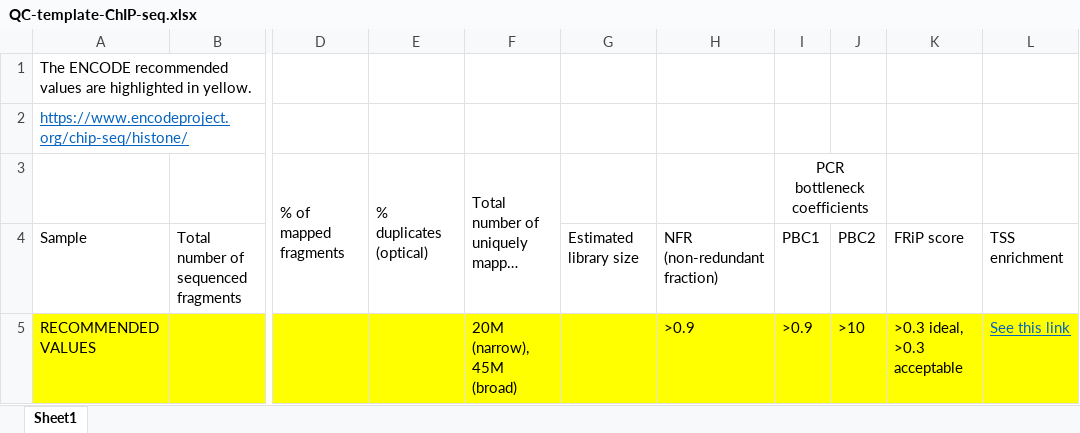
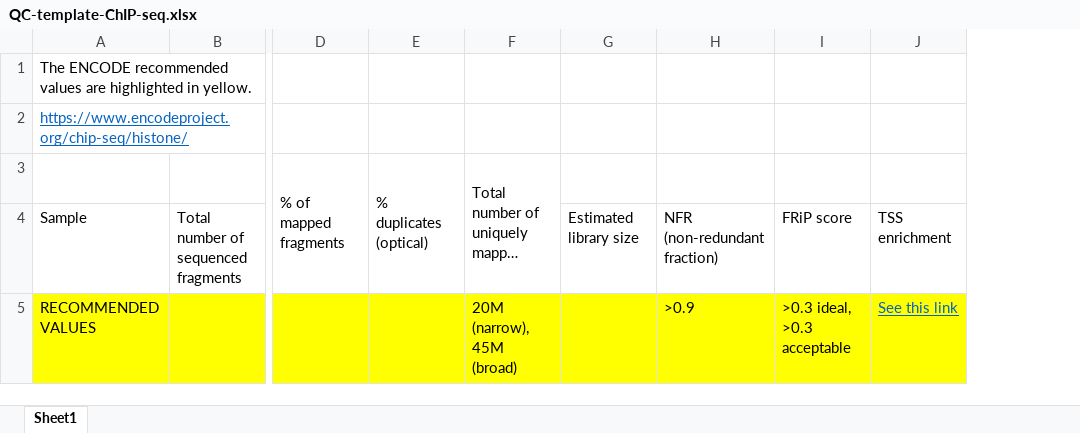
Before and after one commit to CebolaLab/ChIPmentation, an Excel workbook: QC-template-ChIP-seq.xlsx, sheet Sheet1, drawn as a sheet; only a part is shown, gaps mark what is left out; long unchanged cells end in …; values as stored, in another font and other column widths than the file's, no borders; the diff names each change by its address in the sheet, - before the commit and + after, or states it on an @@ line.

```diff
--- a/QC-template-ChIP-seq.xlsx (sheet Sheet1)
+++ b/QC-template-ChIP-seq.xlsx (sheet Sheet1)
-column I, rows 3-5: PCR bottleneck coefficients | PBC1 | >0.9
-column J, rows 4-5: PBC2 | >10
```
Also changed, not shown: 1 other file.
